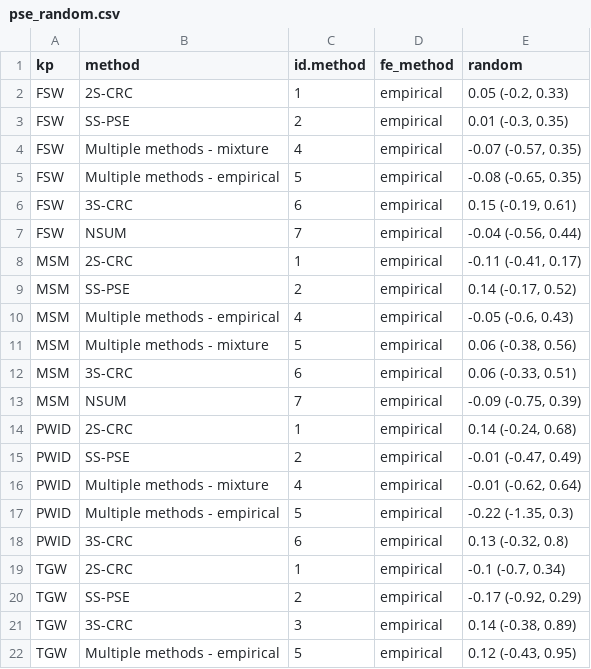
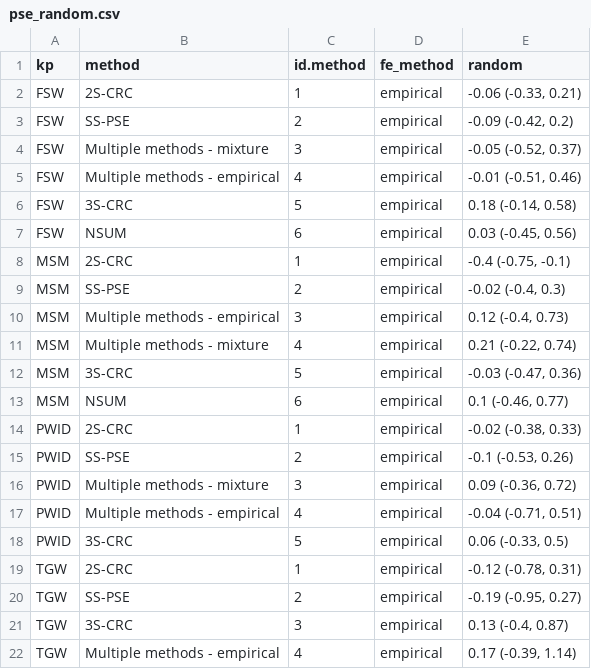
Before and after one commit to osymandius/kp-data, a CSV file: R/pse_random.csv, drawn as a sheet.

```diff
--- a/R/pse_random.csv
+++ b/R/pse_random.csv
@@ -1,22 +1,22 @@
 kp,method,id.method,fe_method,random
-FSW,2S-CRC,1,empirical,"0.05 (-0.2, 0.33)"
-FSW,SS-PSE,2,empirical,"0.01 (-0.3, 0.35)"
-FSW,Multiple methods - mixture,4,empirical,"-0.07 (-0.57, 0.35)"
-FSW,Multiple methods - empirical,5,empirical,"-0.08 (-0.65, 0.35)"
-FSW,3S-CRC,6,empirical,"0.15 (-0.19, 0.61)"
-FSW,NSUM,7,empirical,"-0.04 (-0.56, 0.44)"
-MSM,2S-CRC,1,empirical,"-0.11 (-0.41, 0.17)"
-MSM,SS-PSE,2,empirical,"0.14 (-0.17, 0.52)"
-MSM,Multiple methods - empirical,4,empirical,"-0.05 (-0.6, 0.43)"
-MSM,Multiple methods - mixture,5,empirical,"0.06 (-0.38, 0.56)"
-MSM,3S-CRC,6,empirical,"0.06 (-0.33, 0.51)"
-MSM,NSUM,7,empirical,"-0.09 (-0.75, 0.39)"
-PWID,2S-CRC,1,empirical,"0.14 (-0.24, 0.68)"
-PWID,SS-PSE,2,empirical,"-0.01 (-0.47, 0.49)"
-PWID,Multiple methods - mixture,4,empirical,"-0.01 (-0.62, 0.64)"
-PWID,Multiple methods - empirical,5,empirical,"-0.22 (-1.35, 0.3)"
-PWID,3S-CRC,6,empirical,"0.13 (-0.32, 0.8)"
-TGW,2S-CRC,1,empirical,"-0.1 (-0.7, 0.34)"
-TGW,SS-PSE,2,empirical,"-0.17 (-0.92, 0.29)"
-TGW,3S-CRC,3,empirical,"0.14 (-0.38, 0.89)"
-TGW,Multiple methods - empirical,5,empirical,"0.12 (-0.43, 0.95)"
+FSW,2S-CRC,1,empirical,"-0.06 (-0.33, 0.21)"
+FSW,SS-PSE,2,empirical,"-0.09 (-0.42, 0.2)"
+FSW,Multiple methods - mixture,3,empirical,"-0.05 (-0.52, 0.37)"
+FSW,Multiple methods - empirical,4,empirical,"-0.01 (-0.51, 0.46)"
+FSW,3S-CRC,5,empirical,"0.18 (-0.14, 0.58)"
+FSW,NSUM,6,empirical,"0.03 (-0.45, 0.56)"
+MSM,2S-CRC,1,empirical,"-0.4 (-0.75, -0.1)"
+MSM,SS-PSE,2,empirical,"-0.02 (-0.4, 0.3)"
+MSM,Multiple methods - empirical,3,empirical,"0.12 (-0.4, 0.73)"
+MSM,Multiple methods - mixture,4,empirical,"0.21 (-0.22, 0.74)"
+MSM,3S-CRC,5,empirical,"-0.03 (-0.47, 0.36)"
+MSM,NSUM,6,empirical,"0.1 (-0.46, 0.77)"
+PWID,2S-CRC,1,empirical,"-0.02 (-0.38, 0.33)"
+PWID,SS-PSE,2,empirical,"-0.1 (-0.53, 0.26)"
+PWID,Multiple methods - mixture,3,empirical,"0.09 (-0.36, 0.72)"
+PWID,Multiple methods - empirical,4,empirical,"-0.04 (-0.71, 0.51)"
+PWID,3S-CRC,5,empirical,"0.06 (-0.33, 0.5)"
+TGW,2S-CRC,1,empirical,"-0.12 (-0.78, 0.31)"
+TGW,SS-PSE,2,empirical,"-0.19 (-0.95, 0.27)"
+TGW,3S-CRC,3,empirical,"0.13 (-0.4, 0.87)"
+TGW,Multiple methods - empirical,4,empirical,"0.17 (-0.39, 1.14)"
```
Also changed, not shown: src/aaa_assign_province/art_clean_sourced.csv, src/aaa_assign_province/prev_clean_sourced.csv, 7 other files.
